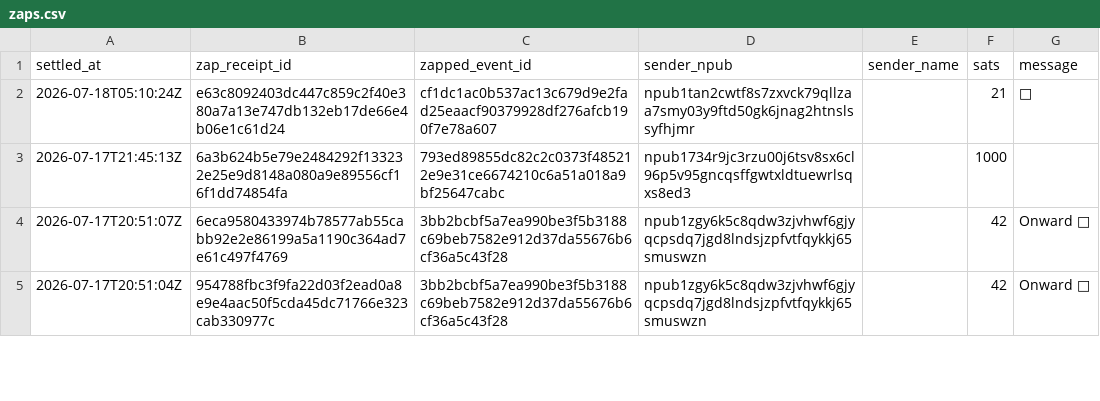
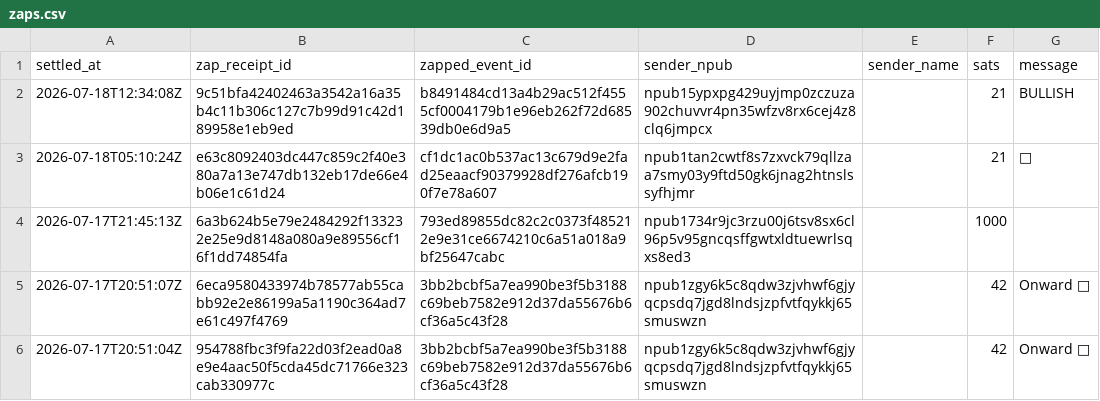
Before and after one commit to ReedBTC/localbitcoiners, a CSV file: data/zaps.csv, drawn as a sheet; only a part is shown.

```diff
--- a/data/zaps.csv
+++ b/data/zaps.csv
@@ -1,2 +1,3 @@
 settled_at,zap_receipt_id,zapped_event_id,sender_npub,sender_name,sats,message
+2026-07-18T12:34:08Z,9c51bfa42402463a3542a16a35b4c11b306c127c7b99d91c42d189958e1eb9ed,b8491484cd13a4b29ac512f4555cf0004179b1e96eb262f72d68539db0e6d9a5,npub15ypxpg429uyjmp0zczuza902chuvvr4pn35wfzv8rx6cej4z8clq6jmpcx,,21,BULLISH
 2026-07-18T05:10:24Z,e63c8092403dc447c859c2f40e380a7a13e747db132eb17de66e4b06e1c61d24,cf1dc1ac0b537ac13c679d9e2fad25eaacf90379928df276afcb190f7e78a607,npub1tan2cwtf8s7zxvck79qllzaa7smy03y9ftd50gk6jnag2htnslssyfhjmr,,21,🤘
```
Also changed, not shown: data/fountain-api.csv, data/meetups.csv, 5 other files.
